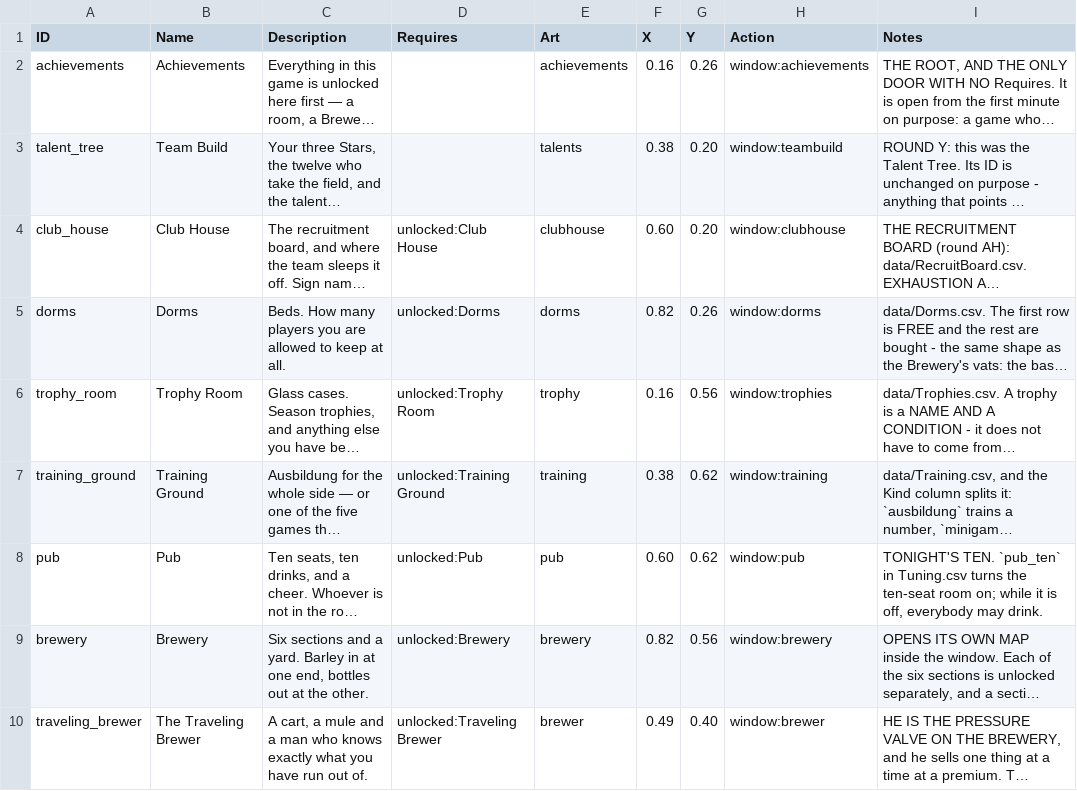
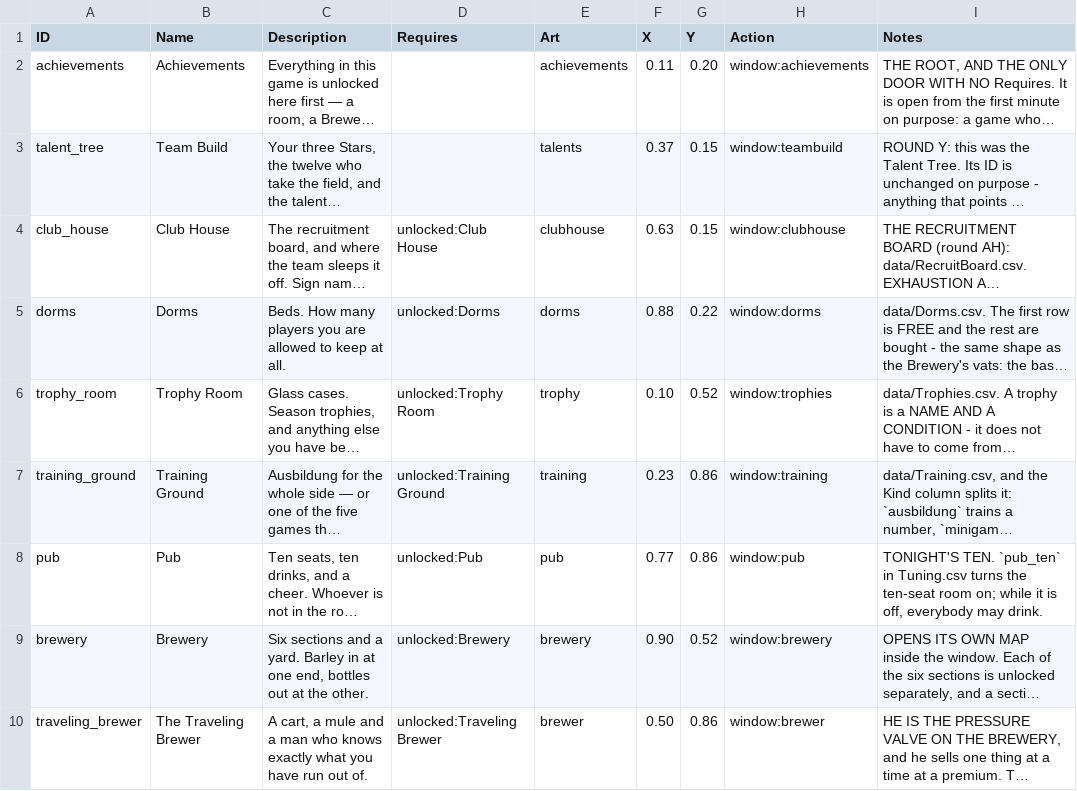
Before and after one commit to SchwartzAnthony/project_sb, a CSV file: data/Buildings.csv, drawn as a sheet; long unchanged cells end in …; the diff names each change by its address in the sheet, - before the commit and + after, or states it on an @@ line.

```diff
--- a/data/Buildings.csv
+++ b/data/Buildings.csv
-F2 (X): 0.16
+F2 (X): 0.11
-G2 (Y): 0.26
+G2 (Y): 0.20
-F3 (X): 0.38
+F3 (X): 0.37
-G3:G4 (Y): 0.20
+G3:G4 (Y): 0.15
-F4 (X): 0.60
+F4 (X): 0.63
-F5 (X): 0.82
+F5 (X): 0.88
-G5 (Y): 0.26
+G5 (Y): 0.22
-F6 (X): 0.16
+F6 (X): 0.10
-G6 (Y): 0.56
+G6 (Y): 0.52
-F7 (X): 0.38
+F7 (X): 0.23
-G7:G8 (Y): 0.62
+G7:G8 (Y): 0.86
-F8 (X): 0.60
+F8 (X): 0.77
-F9 (X): 0.82
+F9 (X): 0.90
-G9 (Y): 0.56
+G9 (Y): 0.52
-F10 (X): 0.49
+F10 (X): 0.50
-G10 (Y): 0.40
+G10 (Y): 0.86
```
Also changed, not shown: data/FileManifest.csv, data/Questions.csv, 18 other files.
